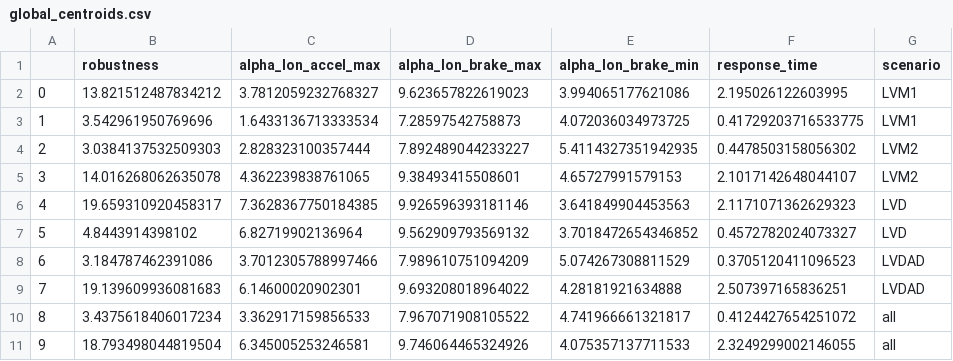
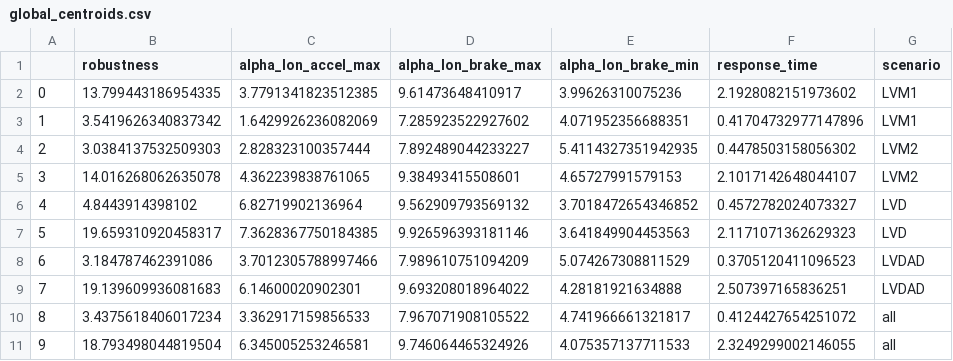
Before and after one commit to nellro/rgt, a CSV file: results/global_centroids.csv, drawn as a sheet.

```diff
--- a/results/global_centroids.csv
+++ b/results/global_centroids.csv
@@ -1,8 +1,8 @@
 ,robustness,alpha_lon_accel_max,alpha_lon_brake_max,alpha_lon_brake_min,response_time,scenario
-0,13.821512487834212,3.7812059232768327,9.623657822619023,3.994065177621086,2.195026122603995,LVM1
-1,3.542961950769696,1.6433136713333534,7.28597542758873,4.072036034973725,0.41729203716533775,LVM1
+0,13.799443186954335,3.7791341823512385,9.61473648410917,3.99626310075236,2.1928082151973602,LVM1
+1,3.5419626340837342,1.6429926236082069,7.285923522927602,4.071952356688351,0.41704732977147896,LVM1
 2,3.0384137532509303,2.828323100357444,7.892489044233227,5.4114327351942935,0.4478503158056302,LVM2
 3,14.016268062635078,4.362239838761065,9.38493415508601,4.65727991579153,2.1017142648044107,LVM2
-4,19.659310920458317,7.3628367750184385,9.926596393181146,3.641849904453563,2.1171071362629323,LVD
-5,4.8443914398102,6.82719902136964,9.562909793569132,3.7018472654346852,0.4572782024073327,LVD
+4,4.8443914398102,6.82719902136964,9.562909793569132,3.7018472654346852,0.4572782024073327,LVD
+5,19.659310920458317,7.3628367750184385,9.926596393181146,3.641849904453563,2.1171071362629323,LVD
 6,3.184787462391086,3.7012305788997466,7.989610751094209,5.074267308811529,0.3705120411096523,LVDAD
```
Also changed, not shown: results/LVD/LVD_centroid.csv, results/LVD/LVD_cluster_desc.csv, 40 other files.
